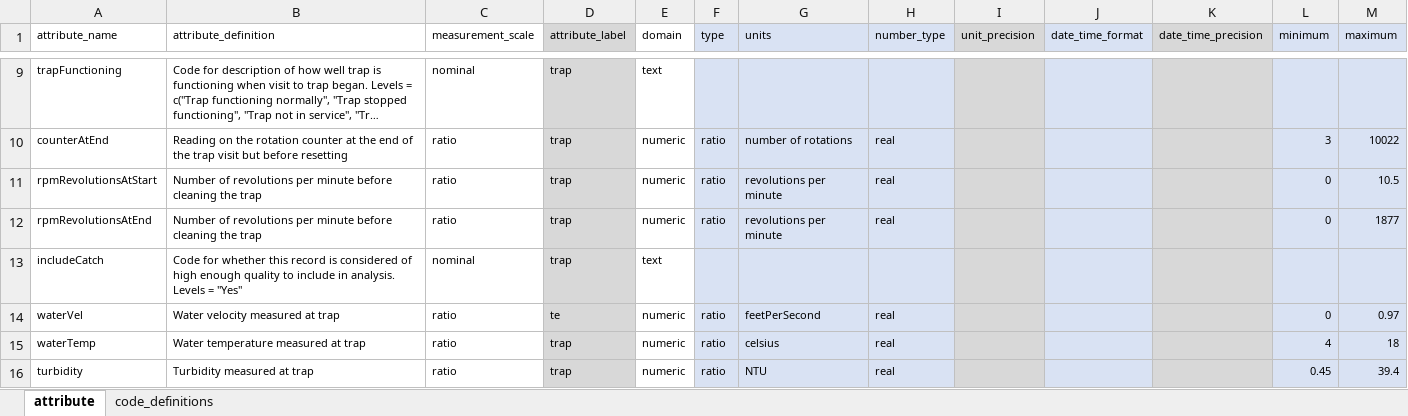
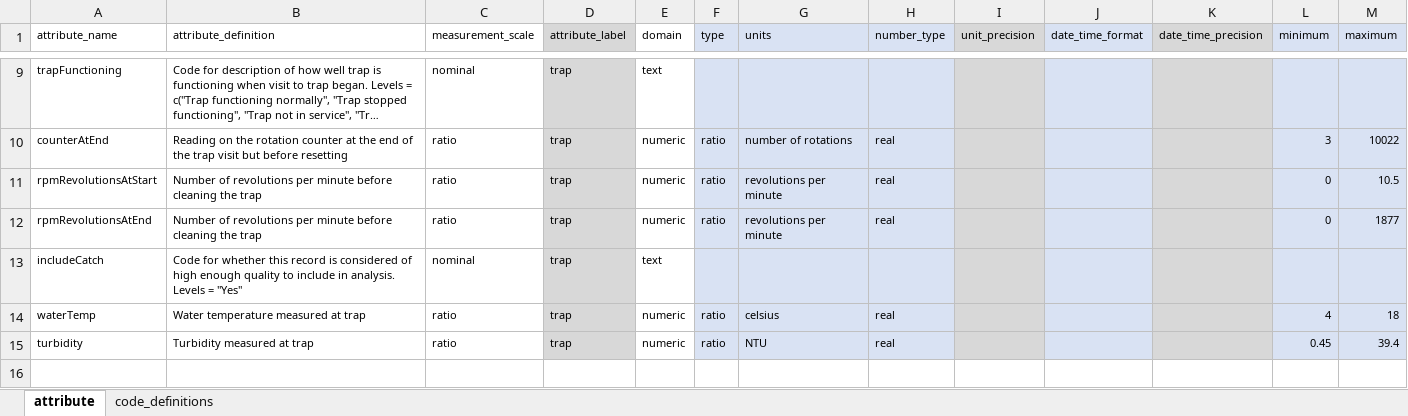
Before and after one commit to SRJPE/jpe-yuba-edi, an Excel workbook: data-raw/metadata/yuba_trap_metadata.xlsx, sheet attribute, drawn as a sheet; only a part is shown, gaps mark what is left out; long unchanged cells end in …; values as stored, in another font and other column widths than the file's, no borders; the diff names each change by its address in the sheet, - before the commit and + after, or states it on an @@ line.

```diff
--- a/data-raw/metadata/yuba_trap_metadata.xlsx (sheet attribute)
+++ b/data-raw/metadata/yuba_trap_metadata.xlsx (sheet attribute)
-row 14: waterVel | Water velocity measured at trap | ratio | te | numeric | ratio | feetPerSecond | real |  |  |  | 0 | 0.97
```
Also changed, not shown: data-raw/metadata/yuba_catch_metadata.xlsx, data-raw/metadata/yuba_release_metadata.xlsx, 14 other files.
